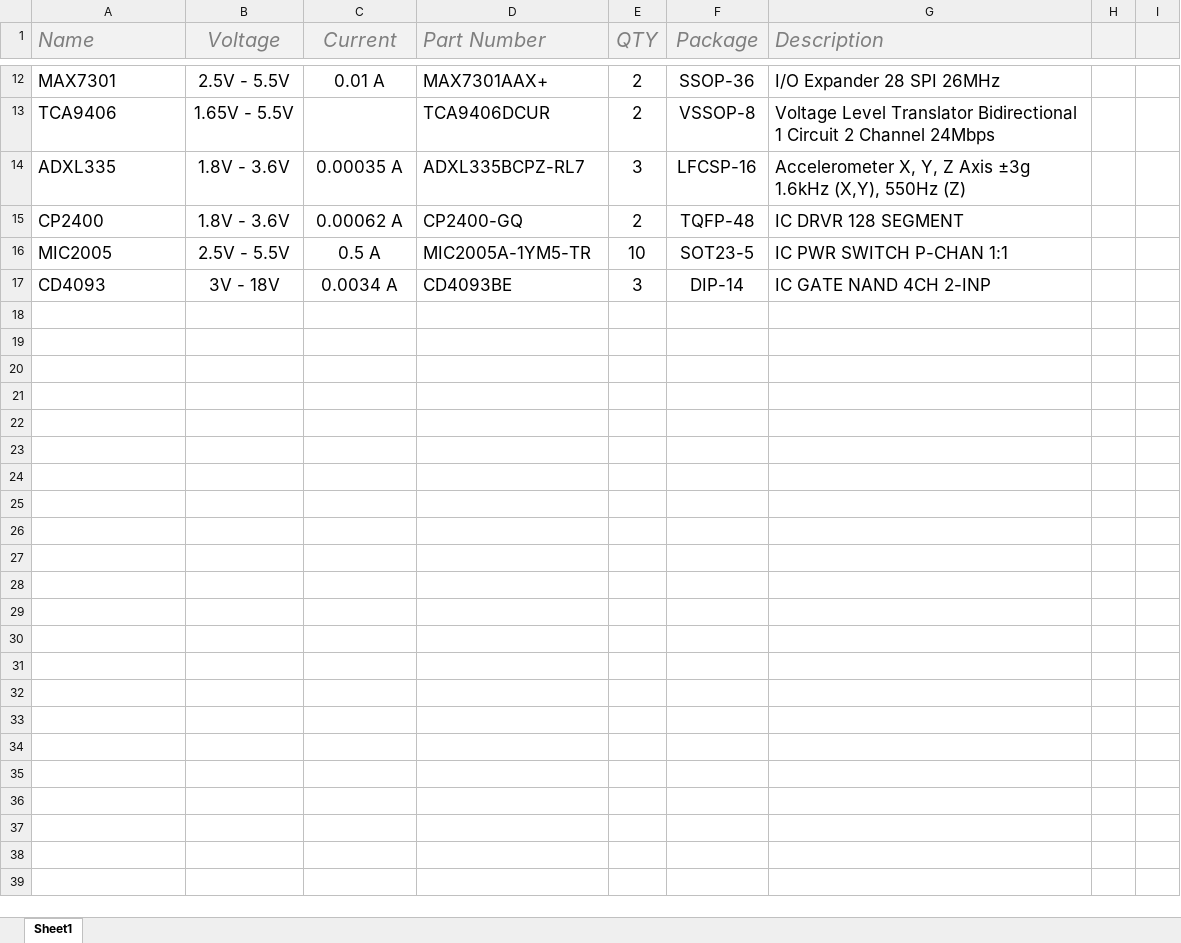
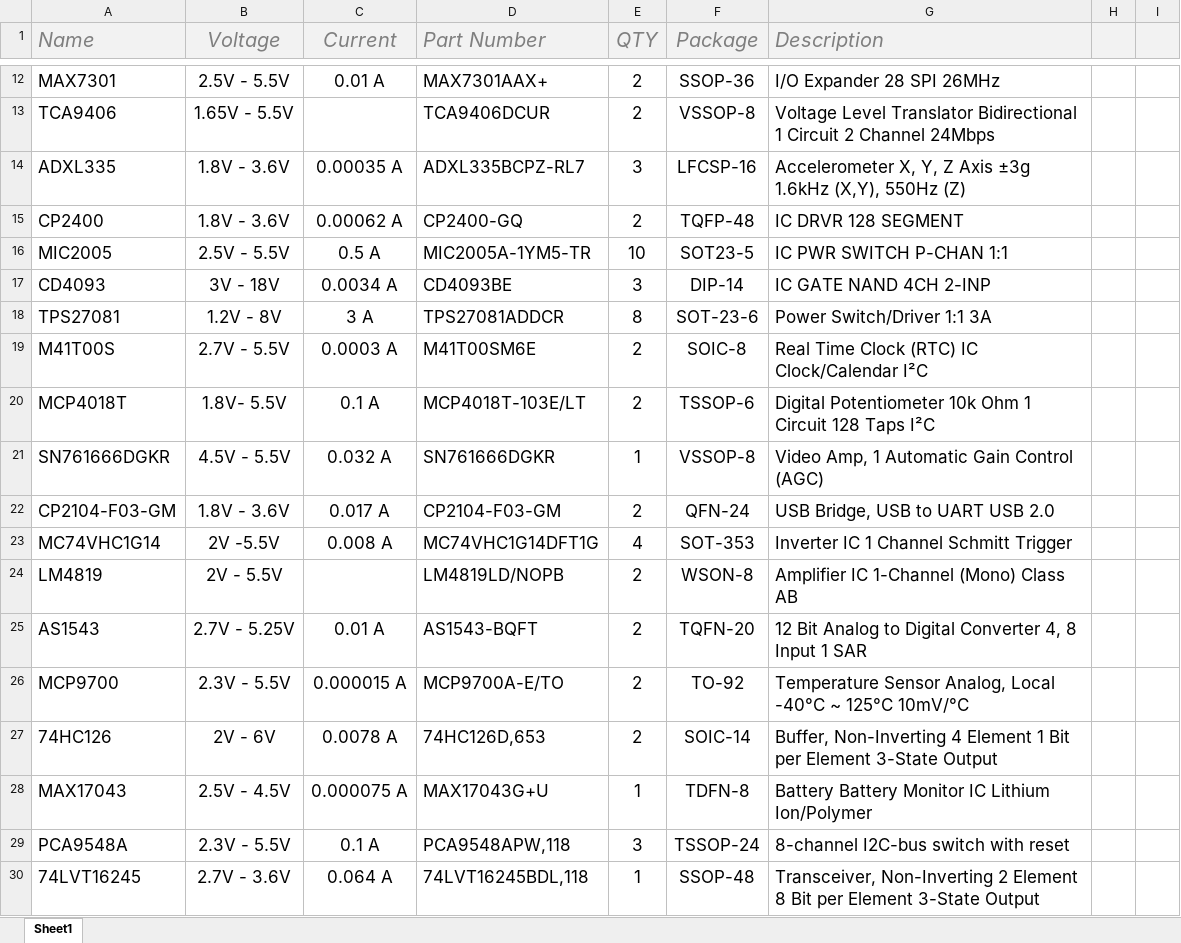
Before and after one commit to AtomSoftTech/AtomParts, an Excel workbook: IC.xlsx, sheet Sheet1, drawn as a sheet; only a part is shown, gaps mark what is left out; values as stored, in another font and other column widths than the file's, no borders; table styles not drawn; the diff names each change by its address in the sheet, - before the commit and + after, or states it on an @@ line.

```diff
--- a/IC.xlsx (sheet Sheet1)
+++ b/IC.xlsx (sheet Sheet1)
+row 18: TPS27081 | 1.2V - 8V | 3 A | TPS27081ADDCR | 8 | SOT-23-6 | Power Switch/Driver 1:1 3A
+row 19: M41T00S | 2.7V - 5.5V | 0.0003 A | M41T00SM6E | 2 | SOIC-8 | Real Time Clock (RTC) IC Clock/Calendar I²C
+row 20: MCP4018T | 1.8V- 5.5V | 0.1 A | MCP4018T-103E/LT | 2 | TSSOP-6 | Digital Potentiometer 10k Ohm 1 Circuit 128 Taps I²C
+row 21: SN761666DGKR | 4.5V - 5.5V | 0.032 A | SN761666DGKR | 1 | VSSOP-8 | Video Amp, 1 Automatic Gain Control (AGC)
+row 22: CP2104-F03-GM | 1.8V - 3.6V | 0.017 A | CP2104-F03-GM | 2 | QFN-24 | USB Bridge, USB to UART USB 2.0
+row 23: MC74VHC1G14 | 2V -5.5V | 0.008 A | MC74VHC1G14DFT1G | 4 | SOT-353 | Inverter IC 1 Channel Schmitt Trigger
+row 24: LM4819 | 2V - 5.5V |  | LM4819LD/NOPB | 2 | WSON-8 | Amplifier IC 1-Channel (Mono) Class AB
+row 25: AS1543 | 2.7V - 5.25V | 0.01 A | AS1543-BQFT | 2 | TQFN-20 | 12 Bit Analog to Digital Converter 4, 8 Input 1 SAR
+row 26: MCP9700 | 2.3V - 5.5V | 0.000015 A | MCP9700A-E/TO | 2 | TO-92 | Temperature Sensor Analog, Local -40°C ~ 125°C 10mV/°C
+row 27: 74HC126 | 2V - 6V | 0.0078 A | 74HC126D,653 | 2 | SOIC-14 | Buffer, Non-Inverting 4 Element 1 Bit per Element 3-State Output
+row 28: MAX17043 | 2.5V - 4.5V | 0.000075 A | MAX17043G+U | 1 | TDFN-8 | Battery Battery Monitor IC Lithium Ion/Polymer
+row 29: PCA9548A | 2.3V - 5.5V | 0.1 A | PCA9548APW,118 | 3 | TSSOP-24 | 8-channel I2C-bus switch with reset
+row 30: 74LVT16245 | 2.7V - 3.6V | 0.064 A | 74LVT16245BDL,118 | 1 | SSOP-48 | Transceiver, Non-Inverting 2 Element 8 Bit per Element 3-State Output
```
Also changed, not shown: VREG.xlsx.
